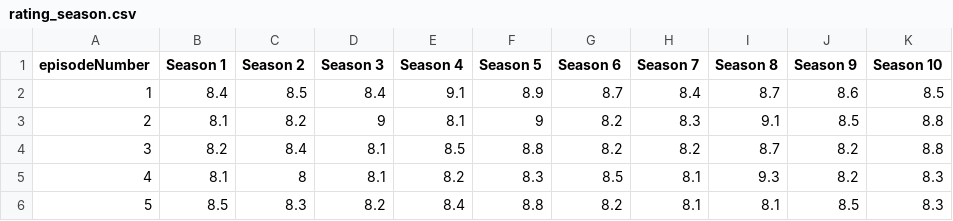
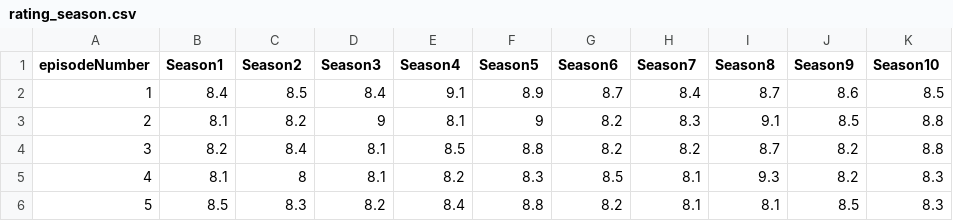
Before and after one commit to diug85/unique_name, a CSV file: rating_season.csv, drawn as a sheet; only a part is shown.

Commit message:
otra mas

```diff
--- a/rating_season.csv
+++ b/rating_season.csv
@@ -1,2 +1,2 @@
-episodeNumber,Season 1,Season 2,Season 3,Season 4,Season 5,Season 6,Season 7,Season 8,Season 9,Season 10
+episodeNumber,Season1,Season2,Season3,Season4,Season5,Season6,Season7,Season8,Season9,Season10
 1,8.4,8.5,8.4,9.1,8.9,8.7,8.4,8.7,8.6,8.5
```
